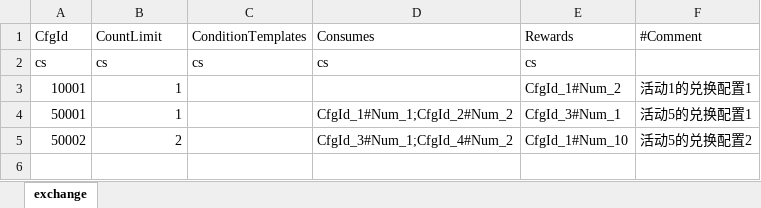
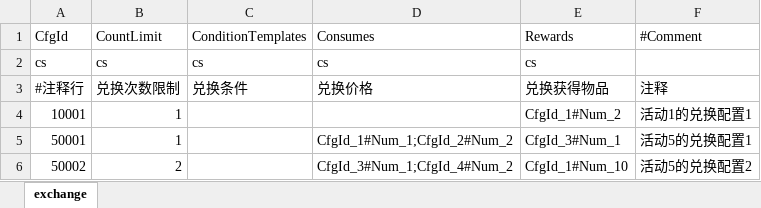
Before and after one commit to fish-tennis/gserver, an Excel workbook: excel/exchange.xlsx, sheet exchange, drawn as a sheet; values as stored, in another font and other column widths than the file's, no borders; the diff names each change by its address in the sheet, - before the commit and + after, or states it on an @@ line.

```diff
--- a/excel/exchange.xlsx (sheet exchange)
+++ b/excel/exchange.xlsx (sheet exchange)
+row 3: #注释行 | 兑换次数限制 | 兑换条件 | 兑换价格 | 兑换获得物品 | 注释
```
Also changed, not shown: excel/activitycfg.xlsx, excel/condition_template.xlsx, 7 other files.
